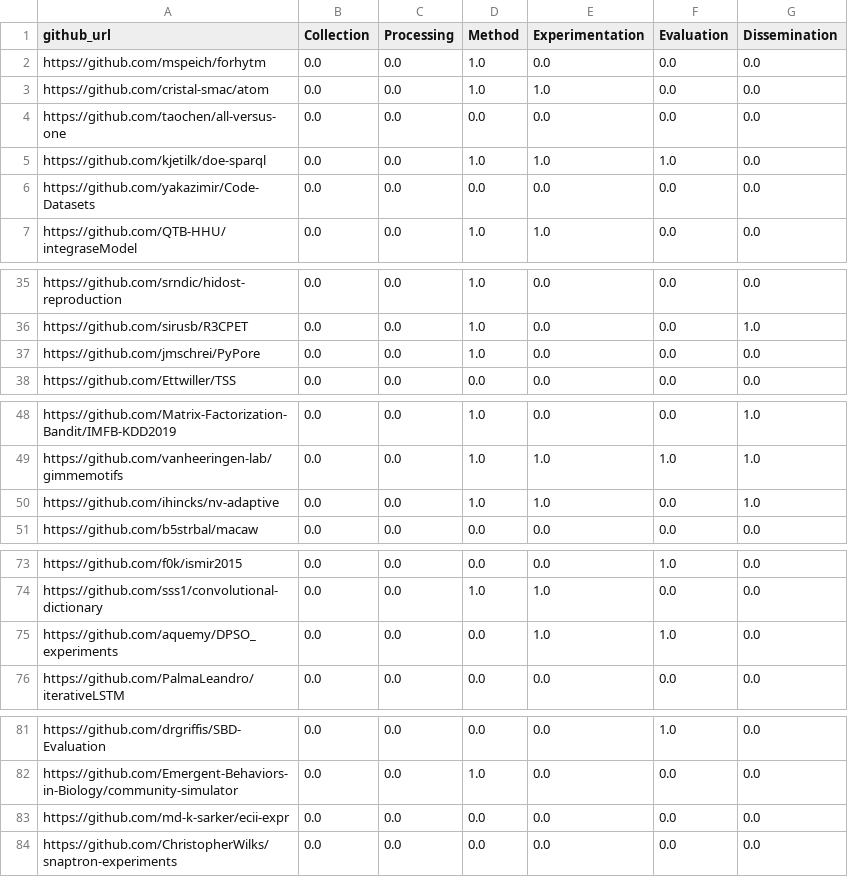
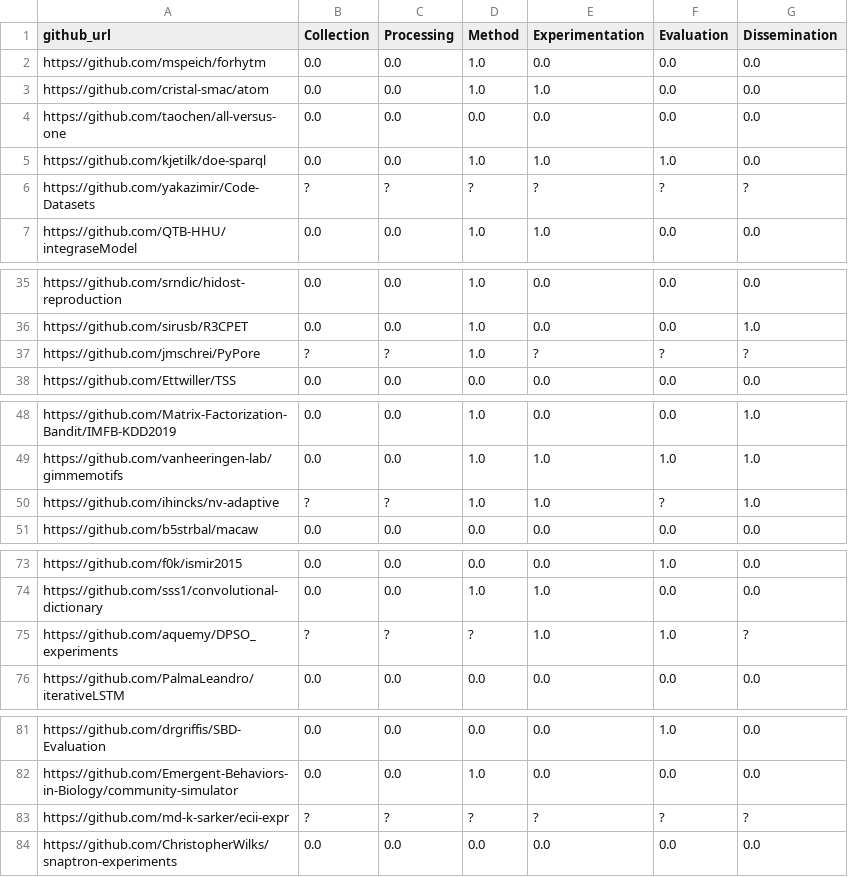
Before and after one commit to kuefmz/research-lifecycle-mapper, a CSV file: results/benchmark-100/workbook/heuristics_code.csv, drawn as a sheet; only a part is shown, gaps mark what is left out.

Commit message:
Restore unknown benchmark predictions and reproduce original assessment cohorts

```diff
--- a/results/benchmark-100/workbook/heuristics_code.csv
+++ b/results/benchmark-100/workbook/heuristics_code.csv
@@ -5,3 +5,3 @@ https://github.com/taochen/all-versus-one,0.0,0.0,0.0,0.0,0.0,0.0
 https://github.com/kjetilk/doe-sparql,0.0,0.0,1.0,1.0,1.0,0.0
-https://github.com/yakazimir/Code-Datasets,0.0,0.0,0.0,0.0,0.0,0.0
+https://github.com/yakazimir/Code-Datasets,?,?,?,?,?,?
 https://github.com/QTB-HHU/integraseModel,0.0,0.0,1.0,1.0,0.0,0.0
@@ -36,3 +36,3 @@ https://github.com/srndic/hidost-reproduction,0.0,0.0,1.0,0.0,0.0,0.0
 https://github.com/sirusb/R3CPET,0.0,0.0,1.0,0.0,0.0,1.0
-https://github.com/jmschrei/PyPore,0.0,0.0,1.0,0.0,0.0,0.0
+https://github.com/jmschrei/PyPore,?,?,1.0,?,?,?
 https://github.com/Ettwiller/TSS,0.0,0.0,0.0,0.0,0.0,0.0
@@ -49,3 +49,3 @@ https://github.com/Matrix-Factorization-Bandit/IMFB-KDD2019,0.0,0.0,1.0,0.0,0.0,
 https://github.com/vanheeringen-lab/gimmemotifs,0.0,0.0,1.0,1.0,1.0,1.0
-https://github.com/ihincks/nv-adaptive,0.0,0.0,1.0,1.0,0.0,1.0
+https://github.com/ihincks/nv-adaptive,?,?,1.0,1.0,?,1.0
 https://github.com/b5strbal/macaw,0.0,0.0,0.0,0.0,0.0,0.0
@@ -74,3 +74,3 @@ https://github.com/f0k/ismir2015,0.0,0.0,0.0,0.0,1.0,0.0
 https://github.com/sss1/convolutional-dictionary,0.0,0.0,1.0,1.0,0.0,0.0
-https://github.com/aquemy/DPSO_experiments,0.0,0.0,0.0,1.0,1.0,0.0
+https://github.com/aquemy/DPSO_experiments,?,?,?,1.0,1.0,?
 https://github.com/PalmaLeandro/iterativeLSTM,0.0,0.0,0.0,0.0,0.0,0.0
@@ -82,3 +82,3 @@ https://github.com/drgriffis/SBD-Evaluation,0.0,0.0,0.0,0.0,1.0,0.0
 https://github.com/Emergent-Behaviors-in-Biology/community-simulator,0.0,0.0,1.0,0.0,0.0,0.0
-https://github.com/md-k-sarker/ecii-expr,0.0,0.0,0.0,0.0,0.0,0.0
+https://github.com/md-k-sarker/ecii-expr,?,?,?,?,?,?
 https://github.com/ChristopherWilks/snaptron-experiments,0.0,0.0,0.0,0.0,0.0,0.0
```
Also changed, not shown: results/benchmark-100/analysis/paper_comparison.csv, results/benchmark-100/analysis/per_stage_metrics.csv, 19 other files.
